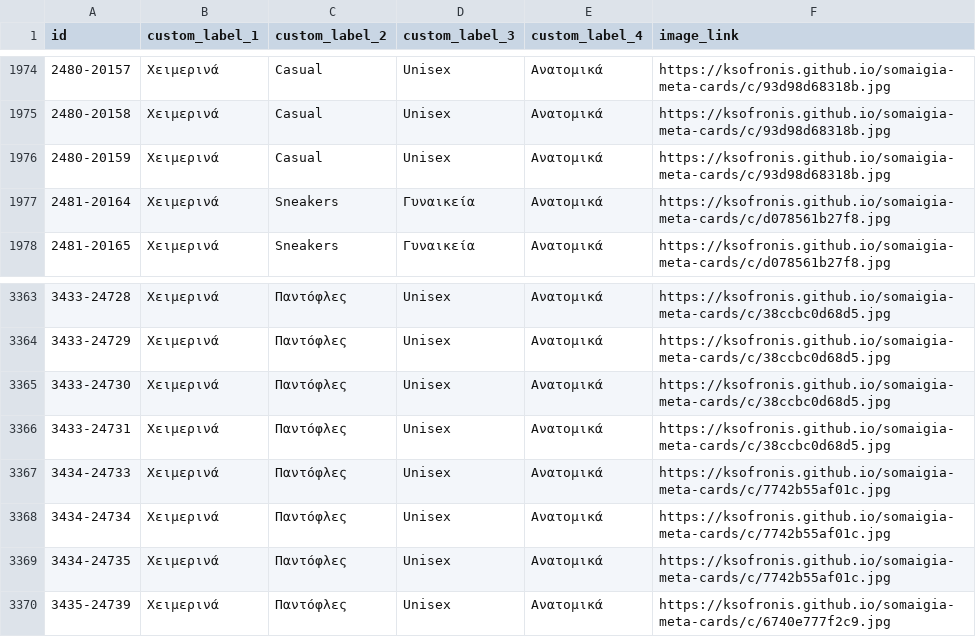
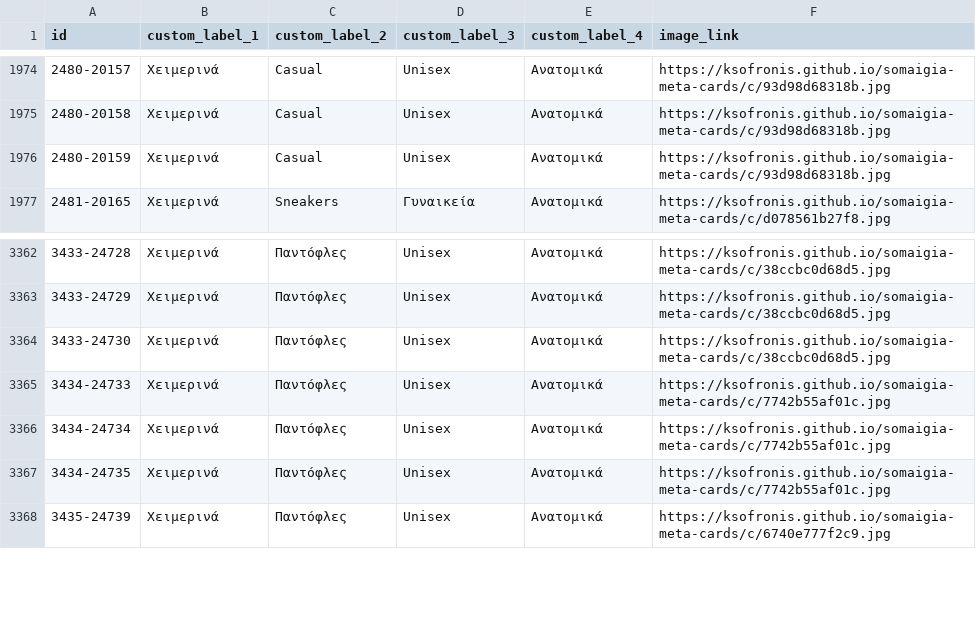
Before and after one commit to ksofronis/somaigia-meta-cards, a CSV file: feed/images.csv, drawn as a sheet; only a part is shown, gaps mark what is left out; the diff names each change by its address in the sheet, - before the commit and + after, or states it on an @@ line.

```diff
--- a/feed/images.csv
+++ b/feed/images.csv
-row 1977: 2481-20164 | Χειμερινά | Sneakers | Γυναικεία | Ανατομικά | https://ksofronis.github.io/somaigia-meta-cards/c/d078561b27f8.jpg
-row 3366: 3433-24731 | Χειμερινά | Παντόφλες | Unisex | Ανατομικά | https://ksofronis.github.io/somaigia-meta-cards/c/38ccbc0d68d5.jpg
```
Also changed, not shown: feed/labels.csv, 2 other files.
